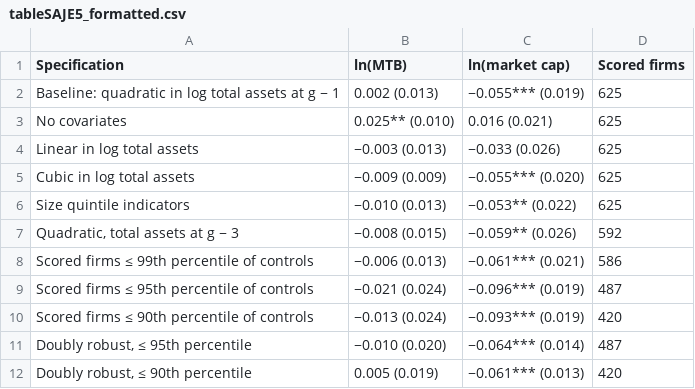
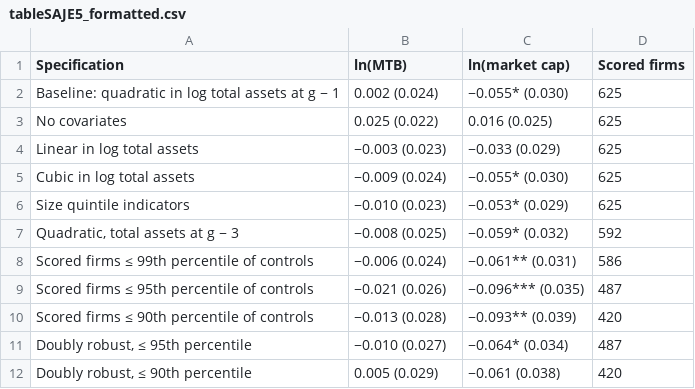
Before and after one commit to trungcandygit/BAI_VALUATION, a CSV file: SAJE_292892_revision/project_R/outputs/tableSAJE5_formatted.csv, drawn as a sheet.

```diff
--- a/SAJE_292892_revision/project_R/outputs/tableSAJE5_formatted.csv
+++ b/SAJE_292892_revision/project_R/outputs/tableSAJE5_formatted.csv
@@ -1,12 +1,12 @@
 "Specification","ln(MTB)","ln(market cap)","Scored firms"
-"Baseline: quadratic in log total assets at g − 1","0.002 (0.013)","−0.055*** (0.019)","625"
-"No covariates","0.025** (0.010)","0.016 (0.021)","625"
-"Linear in log total assets","−0.003 (0.013)","−0.033 (0.026)","625"
-"Cubic in log total assets","−0.009 (0.009)","−0.055*** (0.020)","625"
-"Size quintile indicators","−0.010 (0.013)","−0.053** (0.022)","625"
-"Quadratic, total assets at g − 3","−0.008 (0.015)","−0.059** (0.026)","592"
-"Scored firms ≤ 99th percentile of controls","−0.006 (0.013)","−0.061*** (0.021)","586"
-"Scored firms ≤ 95th percentile of controls","−0.021 (0.024)","−0.096*** (0.019)","487"
-"Scored firms ≤ 90th percentile of controls","−0.013 (0.024)","−0.093*** (0.019)","420"
-"Doubly robust, ≤ 95th percentile","−0.010 (0.020)","−0.064*** (0.014)","487"
-"Doubly robust, ≤ 90th percentile","0.005 (0.019)","−0.061*** (0.013)","420"
+"Baseline: quadratic in log total assets at g − 1","0.002 (0.024)","−0.055* (0.030)","625"
+"No covariates","0.025 (0.022)","0.016 (0.025)","625"
+"Linear in log total assets","−0.003 (0.023)","−0.033 (0.029)","625"
+"Cubic in log total assets","−0.009 (0.024)","−0.055* (0.030)","625"
+"Size quintile indicators","−0.010 (0.023)","−0.053* (0.029)","625"
+"Quadratic, total assets at g − 3","−0.008 (0.025)","−0.059* (0.032)","592"
+"Scored firms ≤ 99th percentile of controls","−0.006 (0.024)","−0.061** (0.031)","586"
+"Scored firms ≤ 95th percentile of controls","−0.021 (0.026)","−0.096*** (0.035)","487"
+"Scored firms ≤ 90th percentile of controls","−0.013 (0.028)","−0.093** (0.039)","420"
+"Doubly robust, ≤ 95th percentile","−0.010 (0.027)","−0.064* (0.034)","487"
+"Doubly robust, ≤ 90th percentile","0.005 (0.029)","−0.061 (0.038)","420"
```
Also changed, not shown: SAJE_292892_revision/project_R/outputs/numbers_saje.csv, SAJE_292892_revision/project_R/outputs/s_flag_summary.csv, 43 other files.
